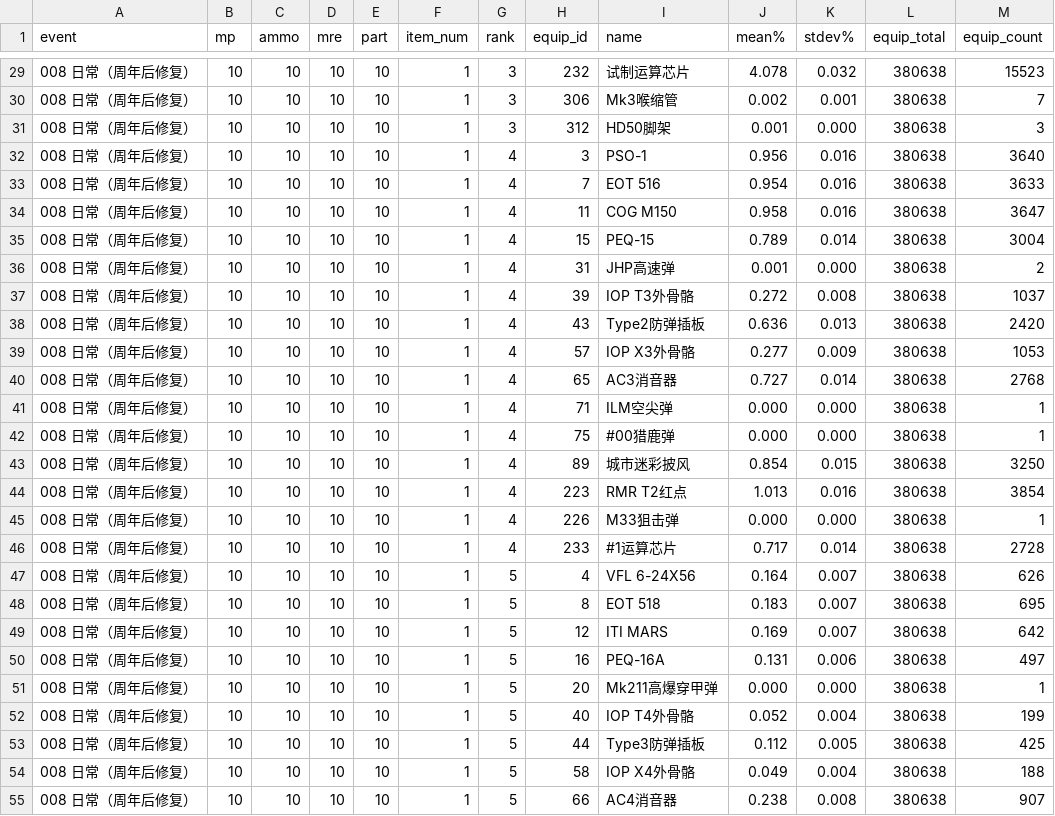
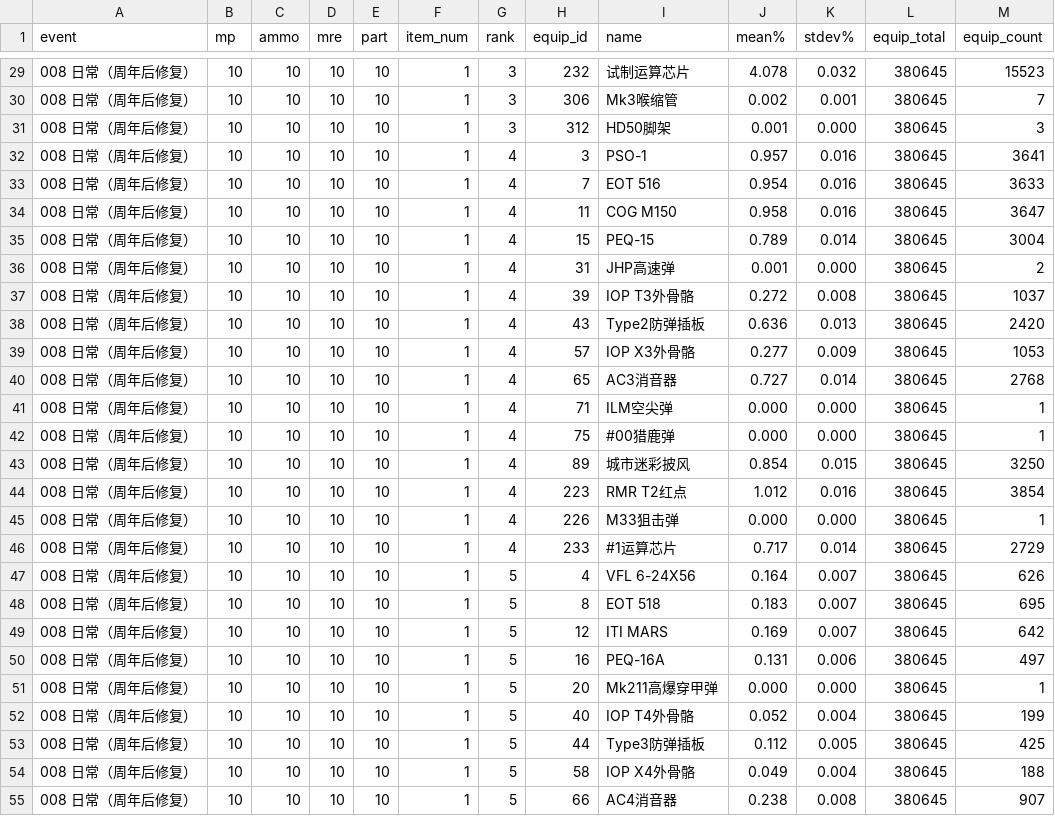
Before and after one commit to gf-data-tools/gfdb-tw, a CSV file: equip/008 日常（周年后修复）.csv, drawn as a sheet; only a part is shown, gaps mark what is left out; the diff covers the shown part only.

```diff
--- a/equip/008 日常（周年后修复）.csv
+++ b/equip/008 日常（周年后修复）.csv
@@ -29,27 +29,27 @@ event,mp,ammo,mre,part,item_num,rank,equip_id,name,mean%,stdev%,equip_total,equi
-008 日常（周年后修复）,10,10,10,10,1,3,232,试制运算芯片,4.078,0.032,380638,15523
-008 日常（周年后修复）,10,10,10,10,1,3,306,Mk3喉缩管,0.002,0.001,380638,7
-008 日常（周年后修复）,10,10,10,10,1,3,312,HD50脚架,0.001,0.000,380638,3
-008 日常（周年后修复）,10,10,10,10,1,4,3,PSO-1,0.956,0.016,380638,3640
-008 日常（周年后修复）,10,10,10,10,1,4,7,EOT 516,0.954,0.016,380638,3633
-008 日常（周年后修复）,10,10,10,10,1,4,11,COG M150,0.958,0.016,380638,3647
-008 日常（周年后修复）,10,10,10,10,1,4,15,PEQ-15,0.789,0.014,380638,3004
-008 日常（周年后修复）,10,10,10,10,1,4,31,JHP高速弹,0.001,0.000,380638,2
-008 日常（周年后修复）,10,10,10,10,1,4,39,IOP T3外骨骼,0.272,0.008,380638,1037
-008 日常（周年后修复）,10,10,10,10,1,4,43,Type2防弹插板,0.636,0.013,380638,2420
-008 日常（周年后修复）,10,10,10,10,1,4,57,IOP X3外骨骼,0.277,0.009,380638,1053
-008 日常（周年后修复）,10,10,10,10,1,4,65,AC3消音器,0.727,0.014,380638,2768
-008 日常（周年后修复）,10,10,10,10,1,4,71,ILM空尖弹,0.000,0.000,380638,1
-008 日常（周年后修复）,10,10,10,10,1,4,75,#00猎鹿弹,0.000,0.000,380638,1
-008 日常（周年后修复）,10,10,10,10,1,4,89,城市迷彩披风,0.854,0.015,380638,3250
-008 日常（周年后修复）,10,10,10,10,1,4,223,RMR T2红点,1.013,0.016,380638,3854
-008 日常（周年后修复）,10,10,10,10,1,4,226,M33狙击弹,0.000,0.000,380638,1
-008 日常（周年后修复）,10,10,10,10,1,4,233,#1运算芯片,0.717,0.014,380638,2728
-008 日常（周年后修复）,10,10,10,10,1,5,4,VFL 6-24X56,0.164,0.007,380638,626
-008 日常（周年后修复）,10,10,10,10,1,5,8,EOT 518,0.183,0.007,380638,695
-008 日常（周年后修复）,10,10,10,10,1,5,12,ITI MARS,0.169,0.007,380638,642
-008 日常（周年后修复）,10,10,10,10,1,5,16,PEQ-16A,0.131,0.006,380638,497
-008 日常（周年后修复）,10,10,10,10,1,5,20,Mk211高爆穿甲弹,0.000,0.000,380638,1
-008 日常（周年后修复）,10,10,10,10,1,5,40,IOP T4外骨骼,0.052,0.004,380638,199
-008 日常（周年后修复）,10,10,10,10,1,5,44,Type3防弹插板,0.112,0.005,380638,425
-008 日常（周年后修复）,10,10,10,10,1,5,58,IOP X4外骨骼,0.049,0.004,380638,188
-008 日常（周年后修复）,10,10,10,10,1,5,66,AC4消音器,0.238,0.008,380638,907
+008 日常（周年后修复）,10,10,10,10,1,3,232,试制运算芯片,4.078,0.032,380645,15523
+008 日常（周年后修复）,10,10,10,10,1,3,306,Mk3喉缩管,0.002,0.001,380645,7
+008 日常（周年后修复）,10,10,10,10,1,3,312,HD50脚架,0.001,0.000,380645,3
+008 日常（周年后修复）,10,10,10,10,1,4,3,PSO-1,0.957,0.016,380645,3641
+008 日常（周年后修复）,10,10,10,10,1,4,7,EOT 516,0.954,0.016,380645,3633
+008 日常（周年后修复）,10,10,10,10,1,4,11,COG M150,0.958,0.016,380645,3647
+008 日常（周年后修复）,10,10,10,10,1,4,15,PEQ-15,0.789,0.014,380645,3004
+008 日常（周年后修复）,10,10,10,10,1,4,31,JHP高速弹,0.001,0.000,380645,2
+008 日常（周年后修复）,10,10,10,10,1,4,39,IOP T3外骨骼,0.272,0.008,380645,1037
+008 日常（周年后修复）,10,10,10,10,1,4,43,Type2防弹插板,0.636,0.013,380645,2420
+008 日常（周年后修复）,10,10,10,10,1,4,57,IOP X3外骨骼,0.277,0.009,380645,1053
+008 日常（周年后修复）,10,10,10,10,1,4,65,AC3消音器,0.727,0.014,380645,2768
+008 日常（周年后修复）,10,10,10,10,1,4,71,ILM空尖弹,0.000,0.000,380645,1
+008 日常（周年后修复）,10,10,10,10,1,4,75,#00猎鹿弹,0.000,0.000,380645,1
+008 日常（周年后修复）,10,10,10,10,1,4,89,城市迷彩披风,0.854,0.015,380645,3250
+008 日常（周年后修复）,10,10,10,10,1,4,223,RMR T2红点,1.012,0.016,380645,3854
+008 日常（周年后修复）,10,10,10,10,1,4,226,M33狙击弹,0.000,0.000,380645,1
+008 日常（周年后修复）,10,10,10,10,1,4,233,#1运算芯片,0.717,0.014,380645,2729
+008 日常（周年后修复）,10,10,10,10,1,5,4,VFL 6-24X56,0.164,0.007,380645,626
+008 日常（周年后修复）,10,10,10,10,1,5,8,EOT 518,0.183,0.007,380645,695
+008 日常（周年后修复）,10,10,10,10,1,5,12,ITI MARS,0.169,0.007,380645,642
+008 日常（周年后修复）,10,10,10,10,1,5,16,PEQ-16A,0.131,0.006,380645,497
+008 日常（周年后修复）,10,10,10,10,1,5,20,Mk211高爆穿甲弹,0.000,0.000,380645,1
+008 日常（周年后修复）,10,10,10,10,1,5,40,IOP T4外骨骼,0.052,0.004,380645,199
+008 日常（周年后修复）,10,10,10,10,1,5,44,Type3防弹插板,0.112,0.005,380645,425
+008 日常（周年后修复）,10,10,10,10,1,5,58,IOP X4外骨骼,0.049,0.004,380645,188
+008 日常（周年后修复）,10,10,10,10,1,5,66,AC4消音器,0.238,0.008,380645,907
```
Also changed, not shown: 54 edited cells elsewhere in this file, fairy/000 开始记录.csv, gun_sp/013 日常（P50）.csv, 4 other files.
